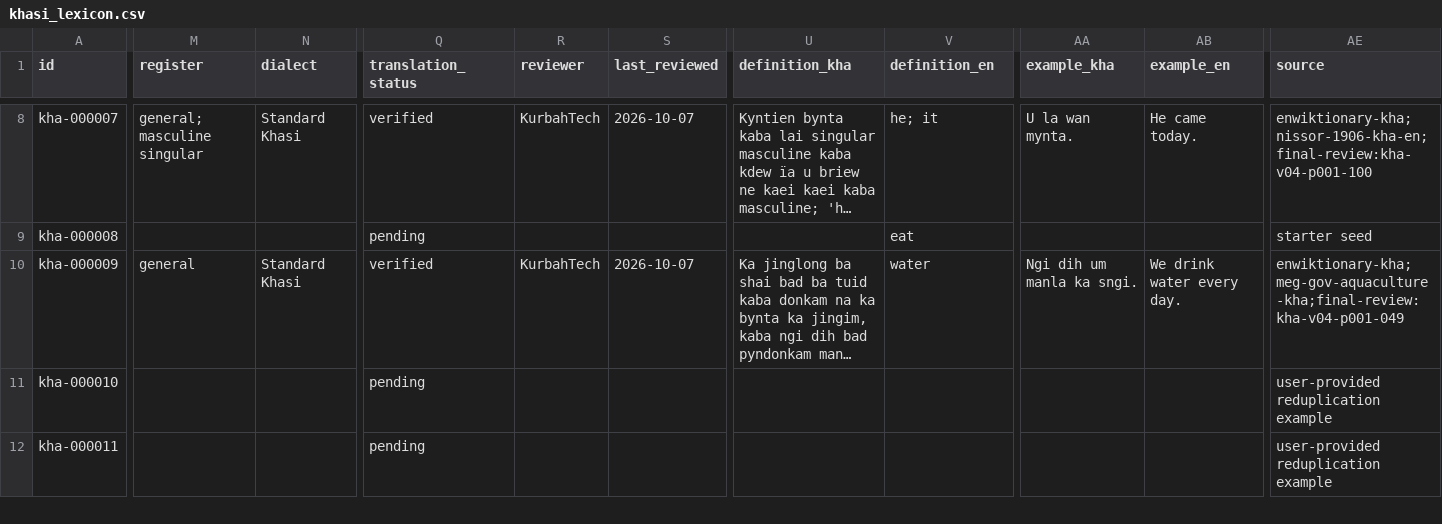
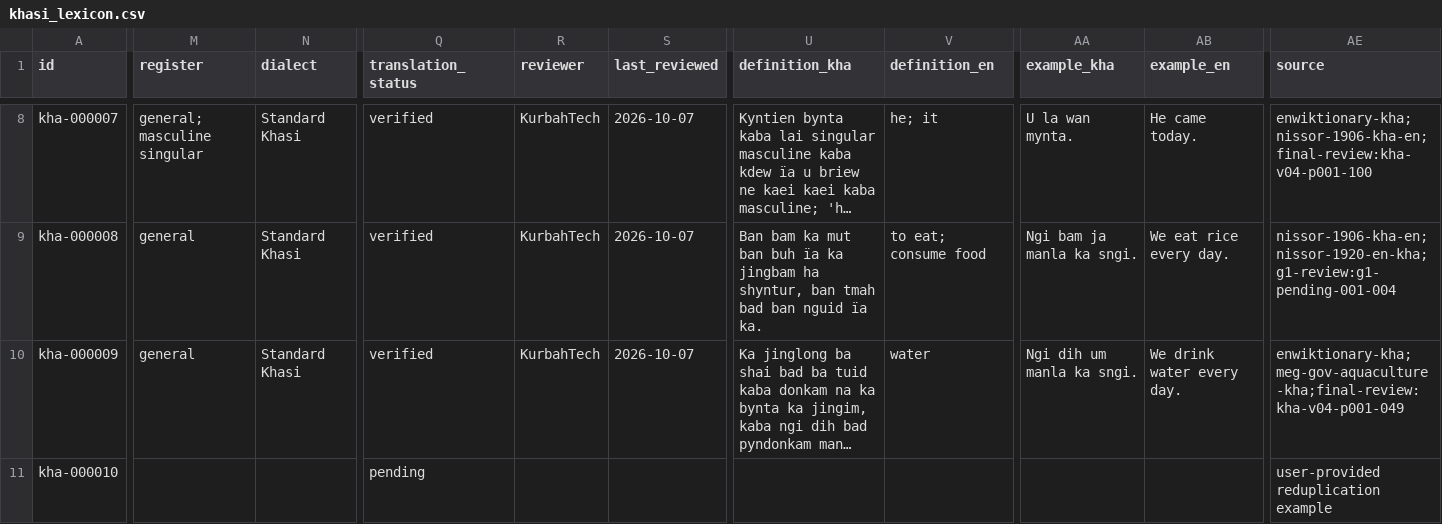
Before and after one commit to Applicationz2/KhasiLex, a CSV file: data/master/khasi_lexicon.csv, drawn as a sheet; only a part is shown, gaps mark what is left out; the shorter side is filled out with more unchanged rows; long unchanged cells end in …; the diff covers the shown part only; the diff names each change by its address in the sheet, - before the commit and + after, or states it on an @@ line.

Commit message:
corpus: promote approved G1 pending seeds (#50)
* corpus: promote approved G1 pending seeds

* corpus: record G1 seed promotion authority

* corpus: log G1 seed promotions

* tests: reflect approved bam promotion

* tests: update verified export expectation

```diff
--- a/data/master/khasi_lexicon.csv
+++ b/data/master/khasi_lexicon.csv
-M9 (register): (empty)
+M9 (register): general
-N9 (dialect): (empty)
+N9 (dialect): Standard Khasi
-Q9 (translation_status): pending
+Q9 (translation_status): verified
-R9 (reviewer): (empty)
+R9 (reviewer): KurbahTech
-S9 (last_reviewed): (empty)
+S9 (last_reviewed): 2026-10-07
-U9 (definition_kha): (empty)
+U9 (definition_kha): Ban bam ka mut ban buh ïa ka jingbam ha shyntur, ban tmah bad ban nguid ïa ka.
-V9 (definition_en): eat
+V9 (definition_en): to eat; consume food
-AA9 (example_kha): (empty)
+AA9 (example_kha): Ngi bam ja manla ka sngi.
-AB9 (example_en): (empty)
+AB9 (example_en): We eat rice every day.
-AE9 (source): starter seed
+AE9 (source): nissor-1906-kha-en;nissor-1920-en-kha;g1-review:g1-pending-001-004
```
Also changed, not shown: 44 edited cells elsewhere in this file, 4 other files.
